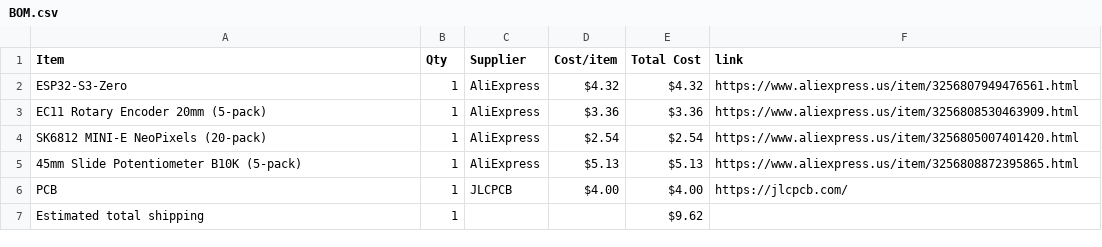
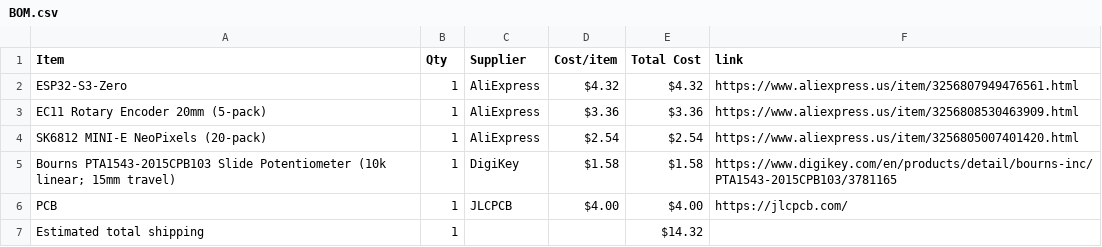
Before and after one commit to AnvithPothula/HalfLifeWeek3-Music, a CSV file: BOM.csv, drawn as a sheet.

Commit message:
Updated slider

```diff
--- a/BOM.csv
+++ b/BOM.csv
@@ -4,4 +4,4 @@ EC11 Rotary Encoder 20mm (5-pack),1,AliExpress,$3.36,$3.36,https://www.aliexpres
 SK6812 MINI-E NeoPixels (20-pack),1,AliExpress,$2.54,$2.54,https://www.aliexpress.us/item/3256805007401420.html
-45mm Slide Potentiometer B10K (5-pack),1,AliExpress,$5.13,$5.13,https://www.aliexpress.us/item/3256808872395865.html
+Bourns PTA1543-2015CPB103 Slide Potentiometer (10k linear; 15mm travel),1,DigiKey,$1.58,$1.58,https://www.digikey.com/en/products/detail/bourns-inc/PTA1543-2015CPB103/3781165
 PCB,1,JLCPCB,$4.00,$4.00,https://jlcpcb.com/
-Estimated total shipping,1,,,$9.62,
+Estimated total shipping,1,,,$14.32,
```
Also changed, not shown: 2 other files.
